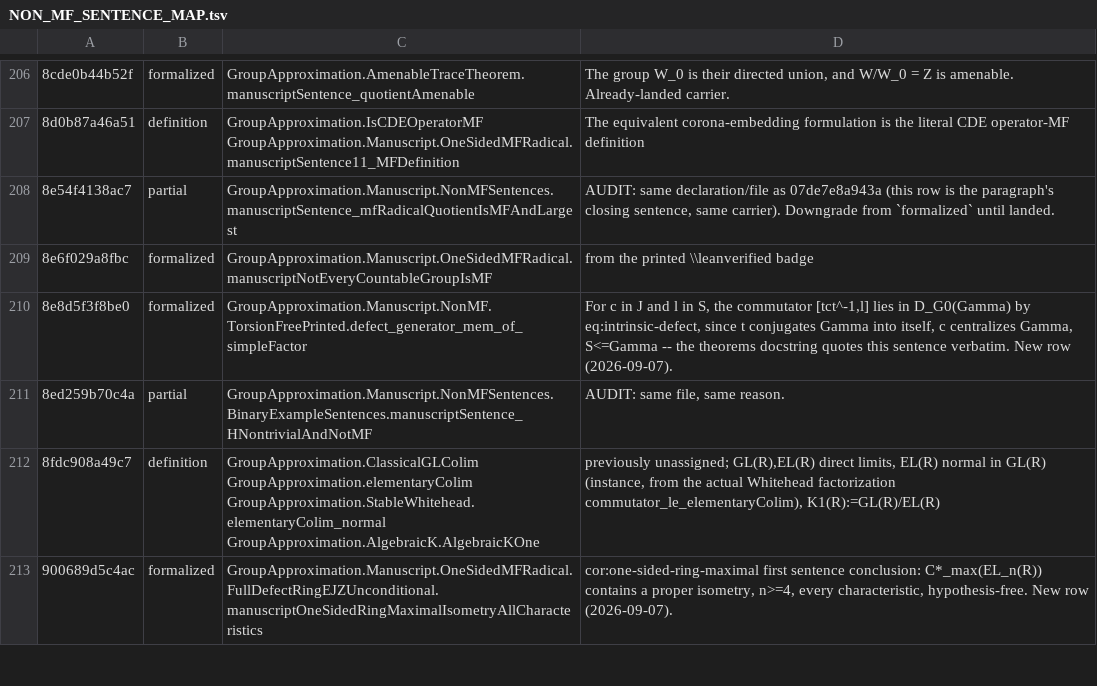
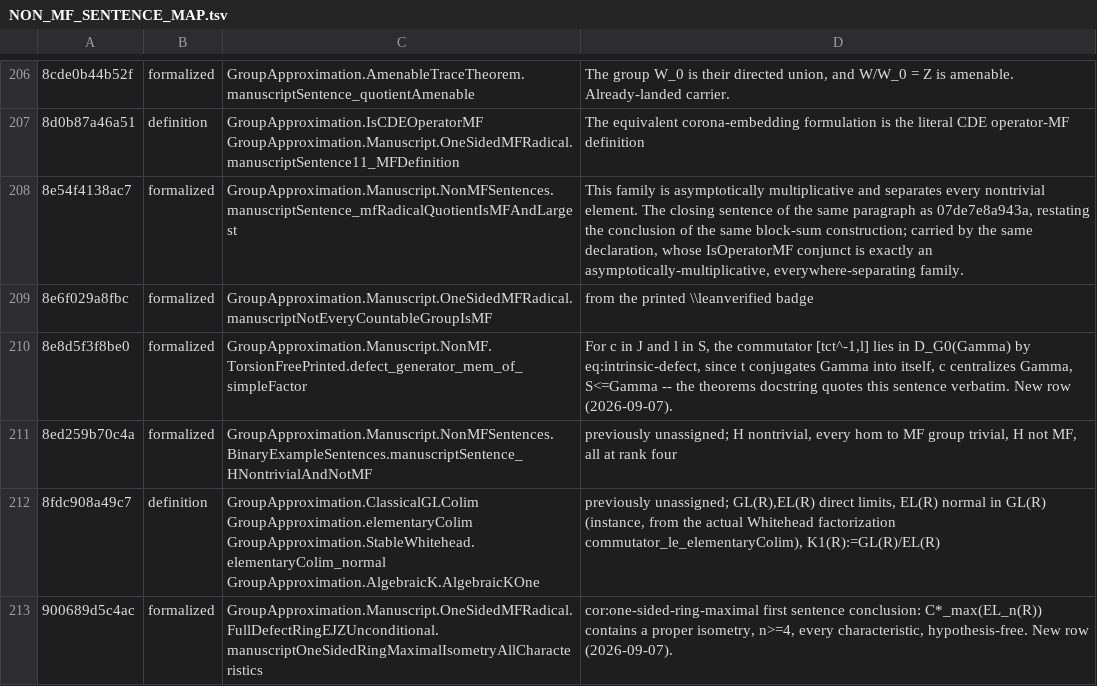
Before and after one commit to SauersML/group-approximation, a TSV file: metadata/NON_MF_SENTENCE_MAP.tsv, drawn as a sheet; only a part is shown, gaps mark what is left out; the diff covers the shown part only.

```diff
--- a/metadata/NON_MF_SENTENCE_MAP.tsv
+++ b/metadata/NON_MF_SENTENCE_MAP.tsv
@@ -207,6 +207,6 @@
 8d0b87a46a51	definition	GroupApproximation.IsCDEOperatorMF GroupApproximation.Manuscript.OneSidedMFRadical.manuscriptSentence11_MFDefinition	The equivalent corona-embedding formulation is the literal CDE operator-MF definition
-8e54f4138ac7	partial	GroupApproximation.Manuscript.NonMFSentences.manuscriptSentence_mfRadicalQuotientIsMFAndLargest	AUDIT: same declaration/file as 07de7e8a943a (this row is the paragraph's closing sentence, same carrier). Downgrade from `formalized` until landed.
+8e54f4138ac7	formalized	GroupApproximation.Manuscript.NonMFSentences.manuscriptSentence_mfRadicalQuotientIsMFAndLargest	"This family is asymptotically multiplicative and separates every nontrivial element." The closing sentence of the same paragraph as 07de7e8a943a, restating the conclusion of the same block-sum construction; carried by the same declaration, whose IsOperatorMF conjunct is exactly an asymptotically-multiplicative, everywhere-separating family.
 8e6f029a8fbc	formalized	GroupApproximation.Manuscript.OneSidedMFRadical.manuscriptNotEveryCountableGroupIsMF	from the printed \\leanverified badge
 8e8d5f3f8be0	formalized	GroupApproximation.Manuscript.NonMF.TorsionFreePrinted.defect_generator_mem_of_simpleFactor	For c in J and l in S, the commutator [tct^-1,l] lies in D_G0(Gamma) by eq:intrinsic-defect, since t conjugates Gamma into itself, c centralizes Gamma, S<=Gamma -- the theorems docstring quotes this sentence verbatim. New row (2026-09-07).
-8ed259b70c4a	partial	GroupApproximation.Manuscript.NonMFSentences.BinaryExampleSentences.manuscriptSentence_HNontrivialAndNotMF	AUDIT: same file, same reason.
+8ed259b70c4a	formalized	GroupApproximation.Manuscript.NonMFSentences.BinaryExampleSentences.manuscriptSentence_HNontrivialAndNotMF	previously unassigned; H nontrivial, every hom to MF group trivial, H not MF, all at rank four
 8fdc908a49c7	definition	GroupApproximation.ClassicalGLColim GroupApproximation.elementaryColim GroupApproximation.StableWhitehead.elementaryColim_normal GroupApproximation.AlgebraicK.AlgebraicKOne	previously unassigned; GL(R),EL(R) direct limits, EL(R) normal in GL(R) (instance, from the actual Whitehead factorization commutator_le_elementaryColim), K1(R):=GL(R)/EL(R)
```
Also changed, not shown: 3 added rows and 28 edited cells elsewhere in this file, metadata/NON_MF_SENTENCE_CENSUS.tsv, 1 other file.
